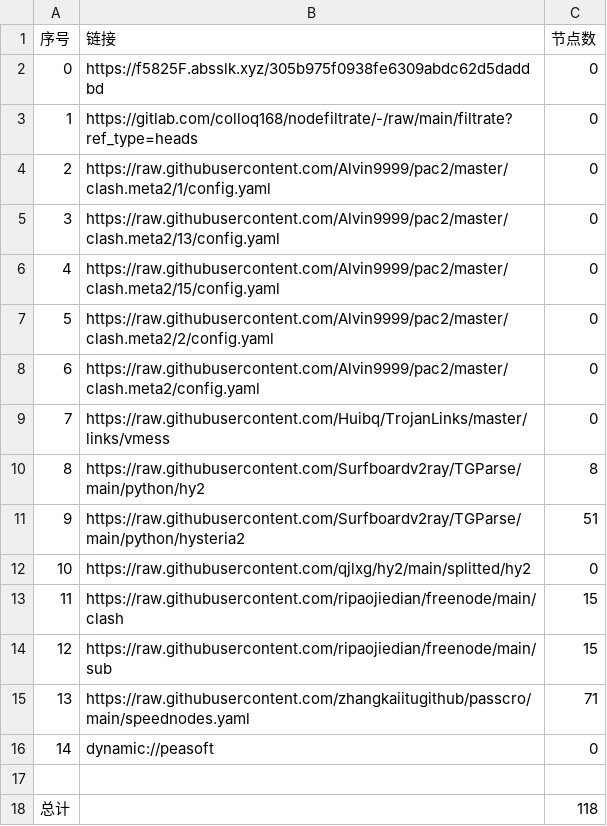
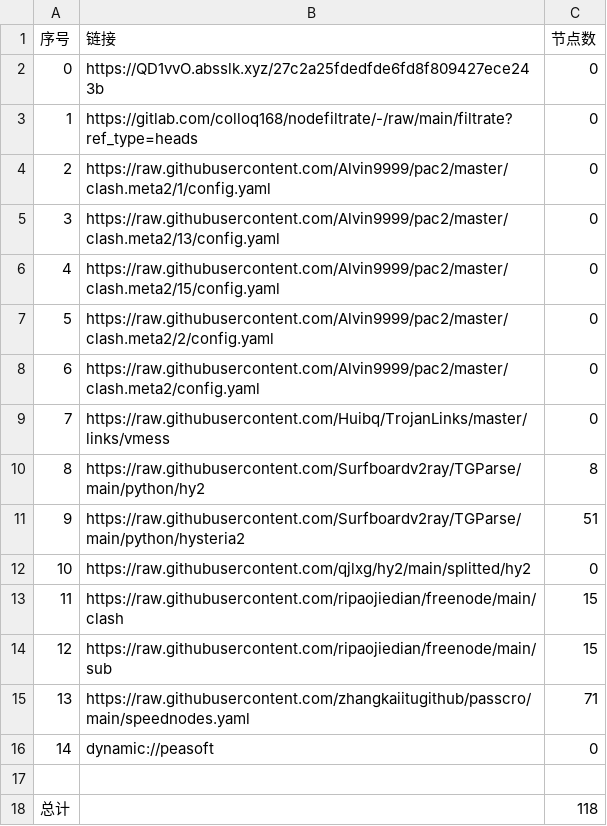
Before and after one commit to q291581201/NoMoreWalls, a CSV file: list_result.csv, drawn as a sheet.

```diff
--- a/list_result.csv
+++ b/list_result.csv
@@ -1,3 +1,3 @@
 序号,链接,节点数
-0,https://f5825F.absslk.xyz/305b975f0938fe6309abdc62d5daddbd,0
+0,https://QD1vvO.absslk.xyz/27c2a25fdedfde6fd8f809427ece243b,0
 1,https://gitlab.com/colloq168/nodefiltrate/-/raw/main/filtrate?ref_type=heads,0
```
Also changed, not shown: 3 other files.
